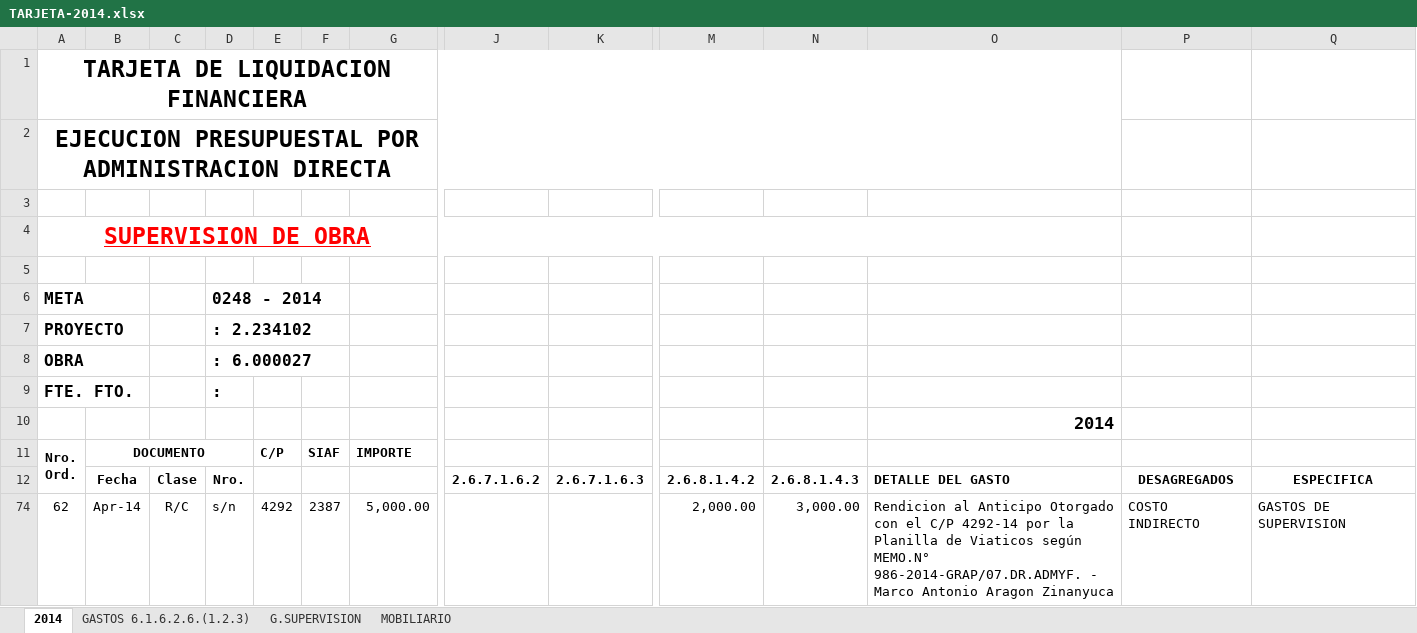
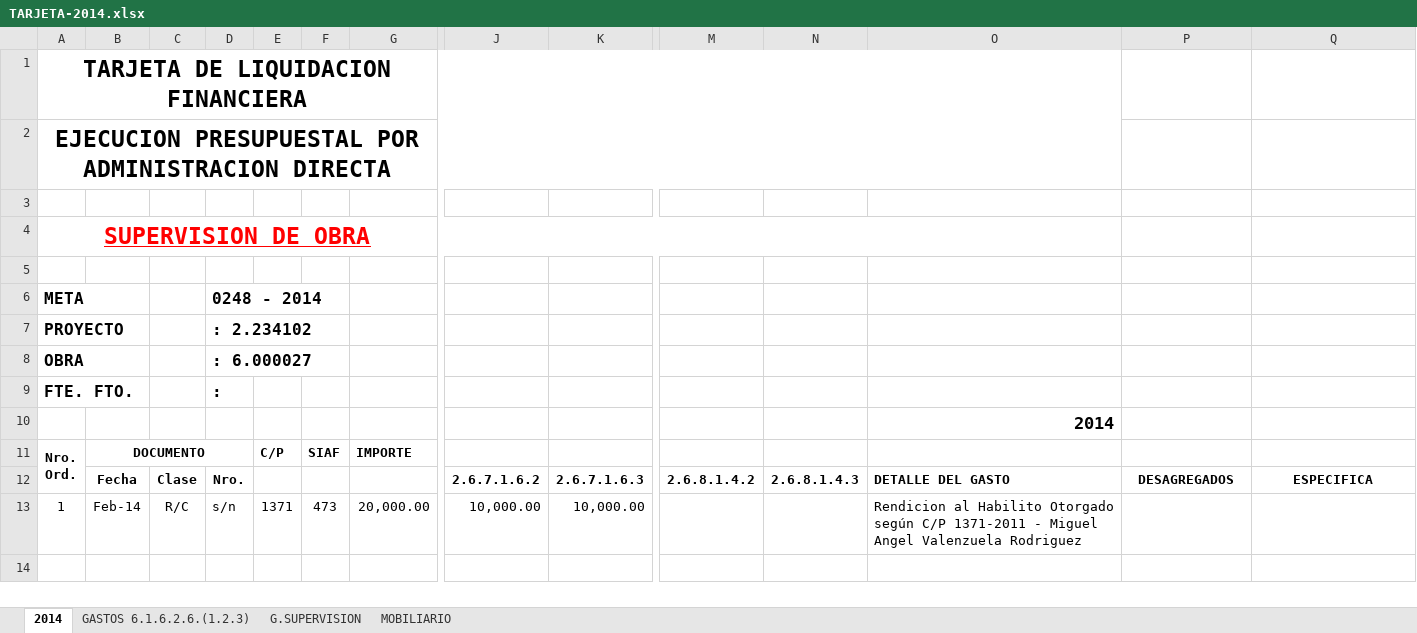
Before and after one commit to GLORIACHAHUAYLLAPALOMINO/SUPERVISION2020, an Excel workbook: TARJETA DE LIQUIDACION chacabamba/TARJETA-2014.xlsx, sheet 2014, drawn as a sheet; only a part is shown, gaps mark what is left out; values as stored, in another font and other column widths than the file's, no borders; removed rows and columns are numbered as before the commit, all else as after; rows hold the shown columns only; the diff names each change by its address in the sheet, - before the commit and + after, or states it on an @@ line.

```diff
--- a/TARJETA DE LIQUIDACION chacabamba/TARJETA-2014.xlsx (sheet 2014)
+++ b/TARJETA DE LIQUIDACION chacabamba/TARJETA-2014.xlsx (sheet 2014)
@@ row 74 hidden: 62 | Apr-14 | R/C | s/n | 4292 | 2387 | 5,000.00 |  |  | 2,000.00 | 3,000.00 | Rendicion al Anticipo Otorgado con el C/P 4292-14 por la Planilla de Viaticos según MEMO.N° 986-2014-GRAP/07.DR.ADMYF. - Marco Antonio Aragon Zinanyuca | COSTO INDIRECTO | GASTOS DE SUPERVISION @@
@@ row 13 unhidden: 1 | Feb-14 | R/C | s/n | 1371 | 473 | 20,000.00 | 10,000.00 | 10,000.00 |  |  | Rendicion al Habilito Otorgado según C/P 1371-2011 - Miguel Angel Valenzuela Rodriguez @@
```
Also changed, not shown: sheet GASTOS 6.1.6.2.6.(1.2.3), sheet G.SUPERVISION, GUIA DE TARJETA/PASOS.xlsx, TARJETA DE LIQUIDACION chacabamba/TARJETA-2016.xlsx, 10 other files.
